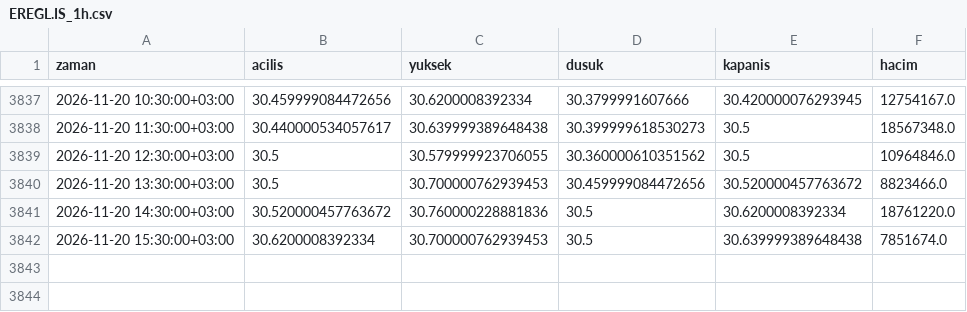
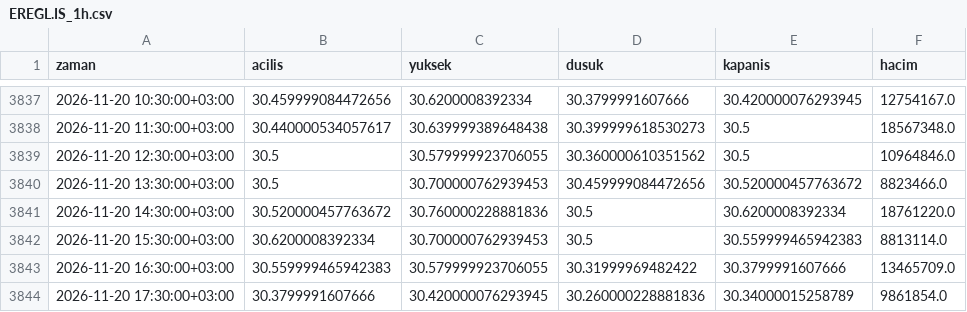
Before and after one commit to yilmazfatih-cyber/Deneme, a CSV file: veri/saatlik/EREGL.IS_1h.csv, drawn as a sheet; only a part is shown, gaps mark what is left out.

```diff
--- a/veri/saatlik/EREGL.IS_1h.csv
+++ b/veri/saatlik/EREGL.IS_1h.csv
@@ -3841,2 +3841,4 @@ zaman,acilis,yuksek,dusuk,kapanis,hacim
 2026-11-20 14:30:00+03:00,30.520000457763672,30.760000228881836,30.5,30.6200008392334,18761220.0
-2026-11-20 15:30:00+03:00,30.6200008392334,30.700000762939453,30.5,30.639999389648438,7851674.0
+2026-11-20 15:30:00+03:00,30.6200008392334,30.700000762939453,30.5,30.559999465942383,8813114.0
+2026-11-20 16:30:00+03:00,30.559999465942383,30.579999923706055,30.31999969482422,30.3799991607666,13465709.0
+2026-11-20 17:30:00+03:00,30.3799991607666,30.420000076293945,30.260000228881836,30.34000015258789,9861854.0
```
Also changed, not shown: veri/saatlik/CIMSA.IS_1h.csv, veri/saatlik/HALKB.IS_1h.csv, 37 other files.
